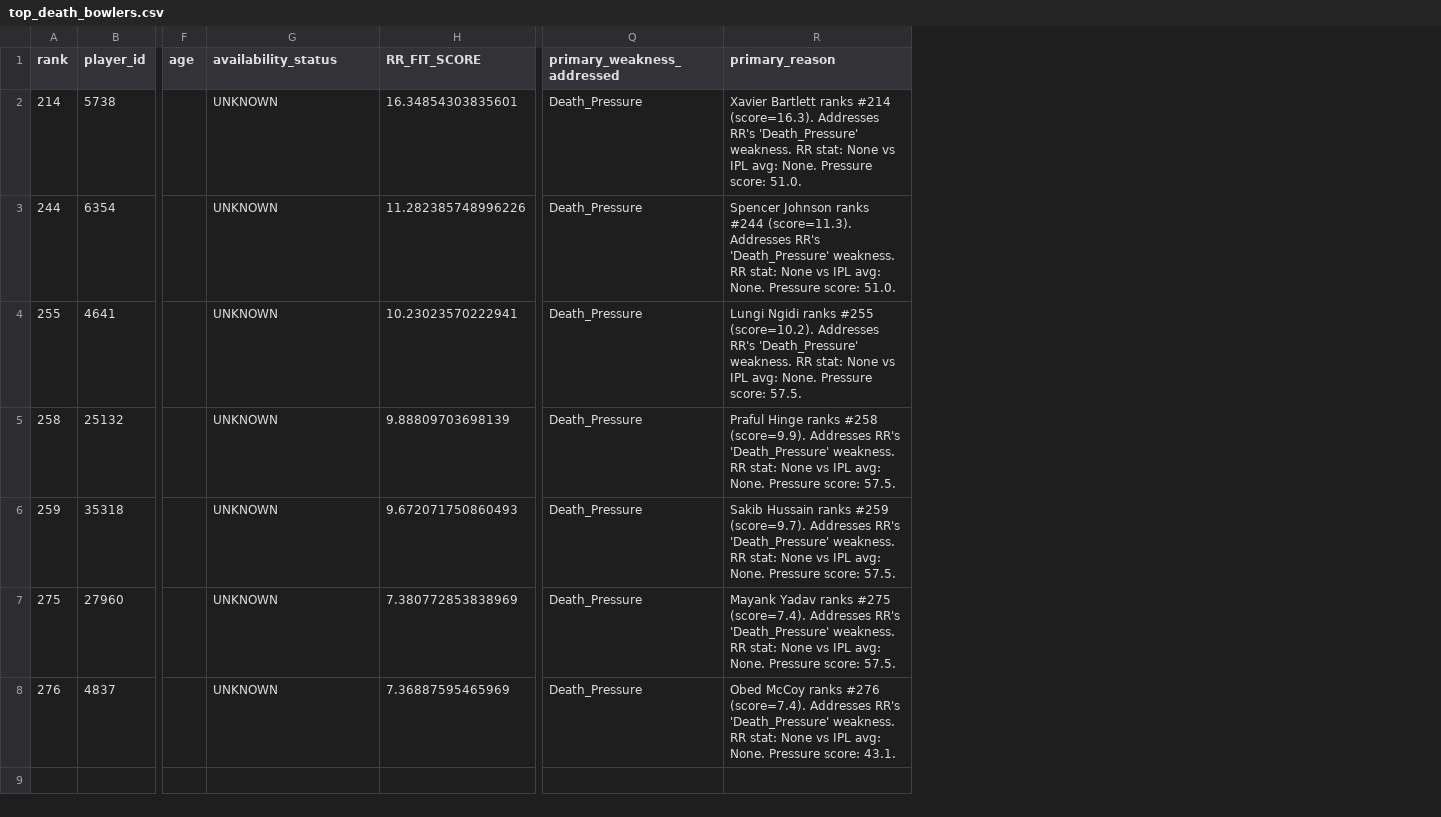
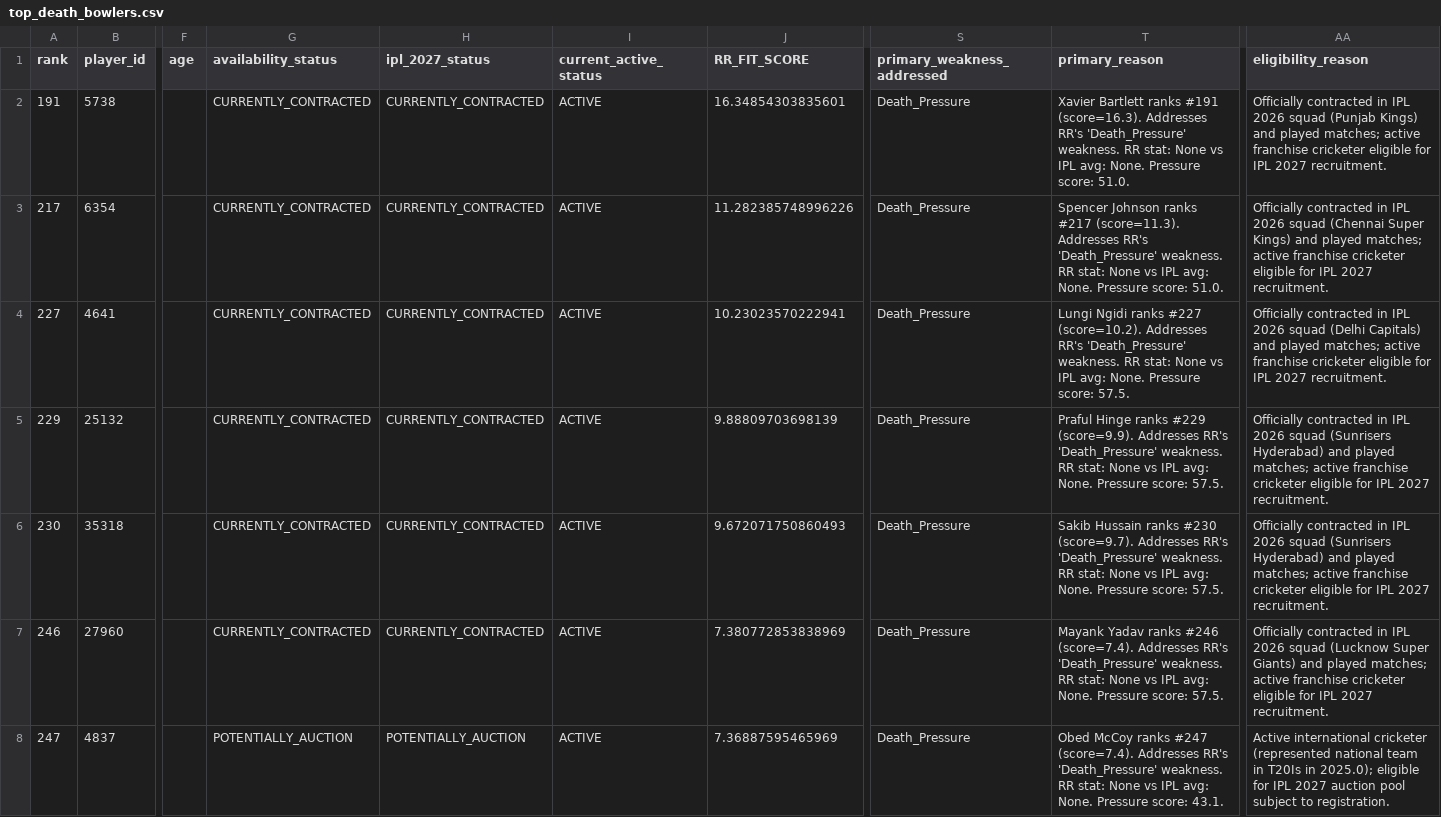
Before and after one commit to Shamit248/RR_IPL_Selection, a CSV file: results/top_death_bowlers.csv, drawn as a sheet; only a part is shown, gaps mark what is left out; addresses are those after the commit; the diff names each change by its address in the sheet, - before the commit and + after, or states it on an @@ line.

Commit message:
updated player status retired or not

```diff
--- a/results/top_death_bowlers.csv
+++ b/results/top_death_bowlers.csv
+column H (ipl_2027_status), rows 2-8: CURRENTLY_CONTRACTED | CURRENTLY_CONTRACTED | CURRENTLY_CONTRACTED | CURRENTLY_CONTRACTED | CURRENTLY_CONTRACTED | CURRENTLY_CONTRACTED | POTENTIALLY_AUCTION
+column I (current_active_status), rows 2-8: all ACTIVE
+column AA (eligibility_reason), rows 2-8: Officially contracted in IPL 2026 squad (Punjab Kings) and played matches; active franchise cricketer eligible for IPL 2027 recruitment. | Officially contracted in IPL 2026 squad (Chennai Super Kings) and played matches; active franchise cricketer eligible for IPL 2027 recruitment. | Officially contracted in IPL 2026 squad (Delhi Capitals) and played matches; active franchise cricketer eligible for IPL 2027 recruitment. | Officially contracted in IPL 2026 squad (Sunrisers Hyderabad) and played matches; active franchise cricketer eligible for IPL 2027 recruitment. | Officially contracted in IPL 2026 squad (Sunrisers Hyderabad) and played matches; active franchise cricketer eligible for IPL 2027 recruitment. | Officially contracted in IPL 2026 squad (Lucknow Super Giants) and played matches; active franchise cricketer eligible for IPL 2027 recruitment. | Active international cricketer (represented national team in T20Is in 2025.0); eligible for IPL 2027 auction pool subject to registration.
-A2 (rank): 214
+A2 (rank): 191
-G2:G7 (availability_status): UNKNOWN
+G2:G7 (availability_status): CURRENTLY_CONTRACTED
-T2 (primary_reason): …Bartlett ranks #214 (score=16.3). Addresses…
+T2 (primary_reason): …Bartlett ranks #191 (score=16.3). Addresses…
-A3 (rank): 244
+A3 (rank): 217
-T3 (primary_reason): …Johnson ranks #244 (score=11.3). Addresses…
+T3 (primary_reason): …Johnson ranks #217 (score=11.3). Addresses…
-A4 (rank): 255
+A4 (rank): 227
-T4 (primary_reason): …Ngidi ranks #255 (score=10.2). Addresses…
+T4 (primary_reason): …Ngidi ranks #227 (score=10.2). Addresses…
-A5 (rank): 258
+A5 (rank): 229
-T5 (primary_reason): …Hinge ranks #258 (score=9.9). Addresses…
+T5 (primary_reason): …Hinge ranks #229 (score=9.9). Addresses…
-A6 (rank): 259
+A6 (rank): 230
-T6 (primary_reason): …Hussain ranks #259 (score=9.7). Addresses…
+T6 (primary_reason): …Hussain ranks #230 (score=9.7). Addresses…
-A7 (rank): 275
+A7 (rank): 246
-T7 (primary_reason): …Yadav ranks #275 (score=7.4). Addresses…
+T7 (primary_reason): …Yadav ranks #246 (score=7.4). Addresses…
-A8 (rank): 276
+A8 (rank): 247
-G8 (availability_status): UNKNOWN
+G8 (availability_status): POTENTIALLY_AUCTION
-T8 (primary_reason): …McCoy ranks #276 (score=7.4). Addresses…
+T8 (primary_reason): …McCoy ranks #247 (score=7.4). Addresses…
```
Also changed, not shown: results/top10_explanations.csv, 40 other files.
